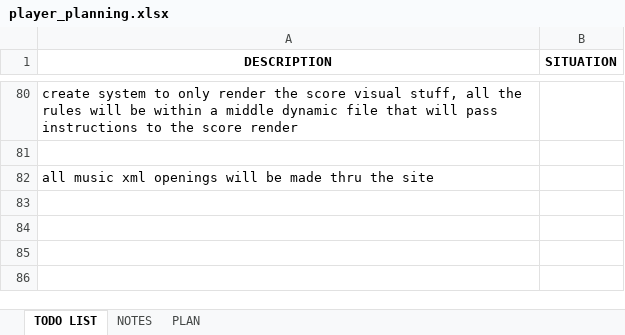
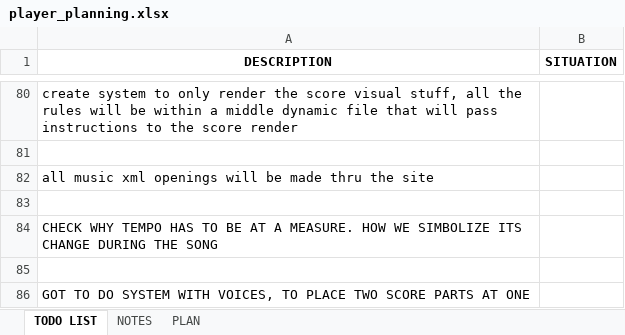
Before and after one commit to iolucas/BrowserScore, an Excel workbook: player_planning.xlsx, sheet TODO LIST, drawn as a sheet; only a part is shown, gaps mark what is left out; values as stored, in another font and other column widths than the file's, no borders; the diff names each change by its address in the sheet, - before the commit and + after, or states it on an @@ line.

```diff
--- a/player_planning.xlsx (sheet TODO LIST)
+++ b/player_planning.xlsx (sheet TODO LIST)
+row 83: (empty)
+row 84: CHECK WHY TEMPO HAS TO BE AT A MEASURE. HOW WE SIMBOLIZE ITS CHANGE DURING THE SONG
+row 85: (empty)
+row 86: GOT TO DO SYSTEM WITH VOICES, TO PLACE TWO SCORE PARTS AT ONE
```
Also changed, not shown: 8 other files.
